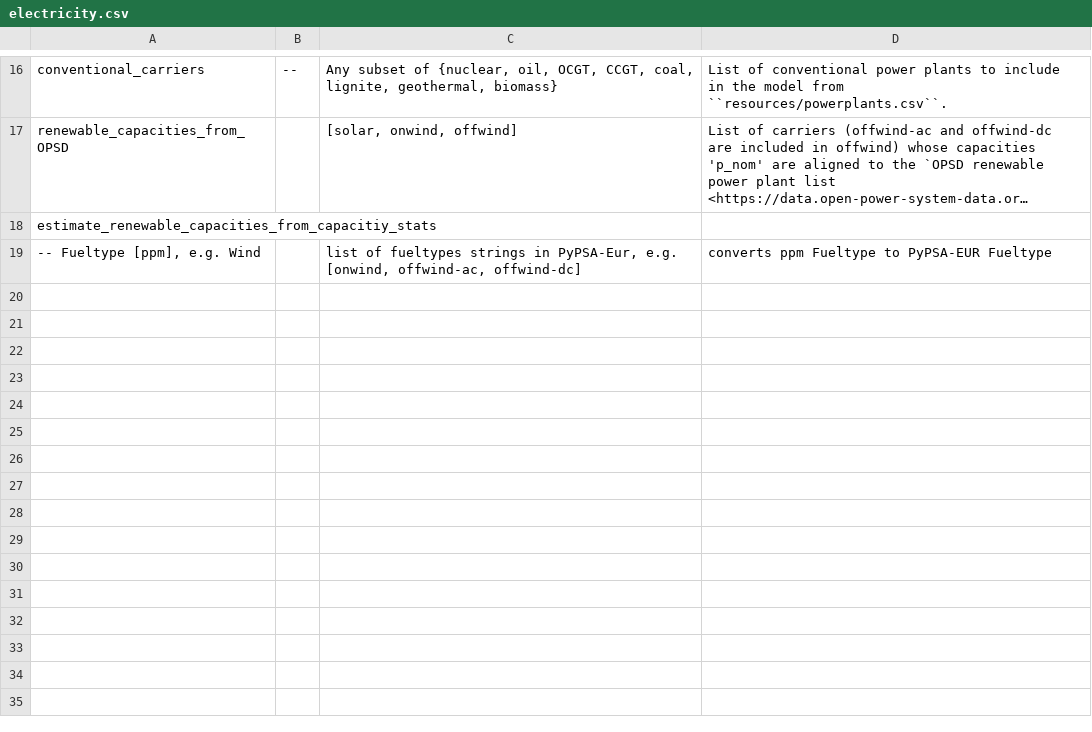
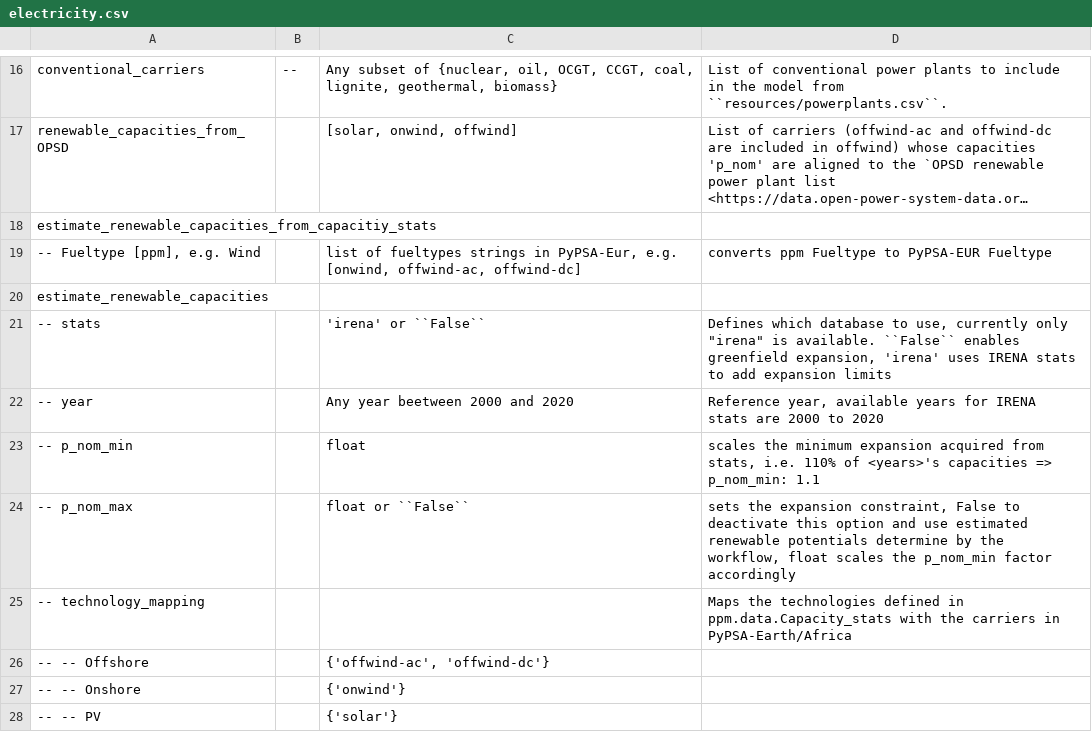
Before and after one commit to pz-max/pypsa-earth-test, a CSV file: doc/configtables/electricity.csv, drawn as a sheet; only a part is shown, gaps mark what is left out; long unchanged cells end in ….

Commit message:
Add documentation of new config additions

```diff
--- a/doc/configtables/electricity.csv
+++ b/doc/configtables/electricity.csv
@@ -19 +19,10 @@ estimate_renewable_capacities_from_capacitiy_stats,,,
 "-- Fueltype [ppm], e.g. Wind",,"list of fueltypes strings in PyPSA-Eur, e.g. [onwind, offwind-ac, offwind-dc]",converts ppm Fueltype to PyPSA-EUR Fueltype
+estimate_renewable_capacities,,,
+-- stats,,'irena' or ``False``,"Defines which database to use, currently only ""irena"" is available. ``False`` enables greenfield expansion, 'irena' uses IRENA stats to add expansion limits"
+-- year,,Any year beetween 2000 and 2020,"Reference year, available years for IRENA stats are 2000 to 2020"
+-- p_nom_min,,float,"scales the minimum expansion acquired from stats, i.e. 110% of <years>'s capacities => p_nom_min: 1.1"
+-- p_nom_max,,float or ``False``,"sets the expansion constraint, False to deactivate this option and use estimated renewable potentials determine by the workflow, float scales the p_nom_min factor accordingly"
+-- technology_mapping,,,Maps the technologies defined in ppm.data.Capacity_stats with the carriers in PyPSA-Earth/Africa
+-- -- Offshore,,"{'offwind-ac', 'offwind-dc'}",
+-- -- Onshore,,{'onwind'},
+-- -- PV,,{'solar'},
```
